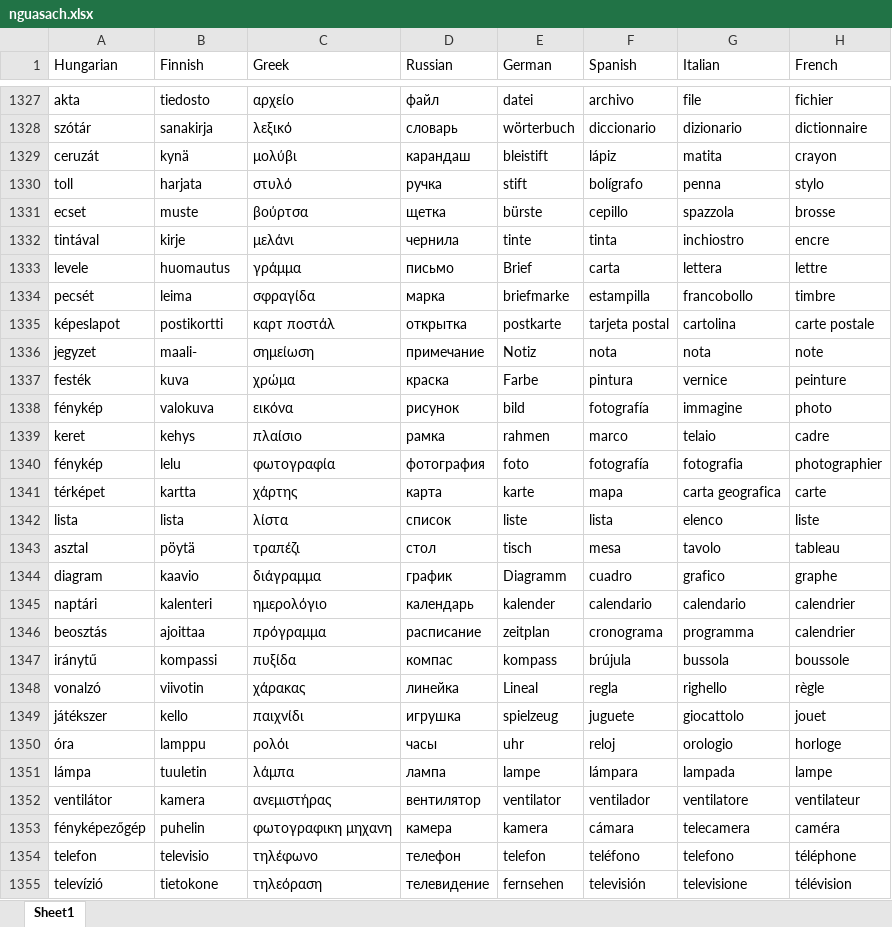
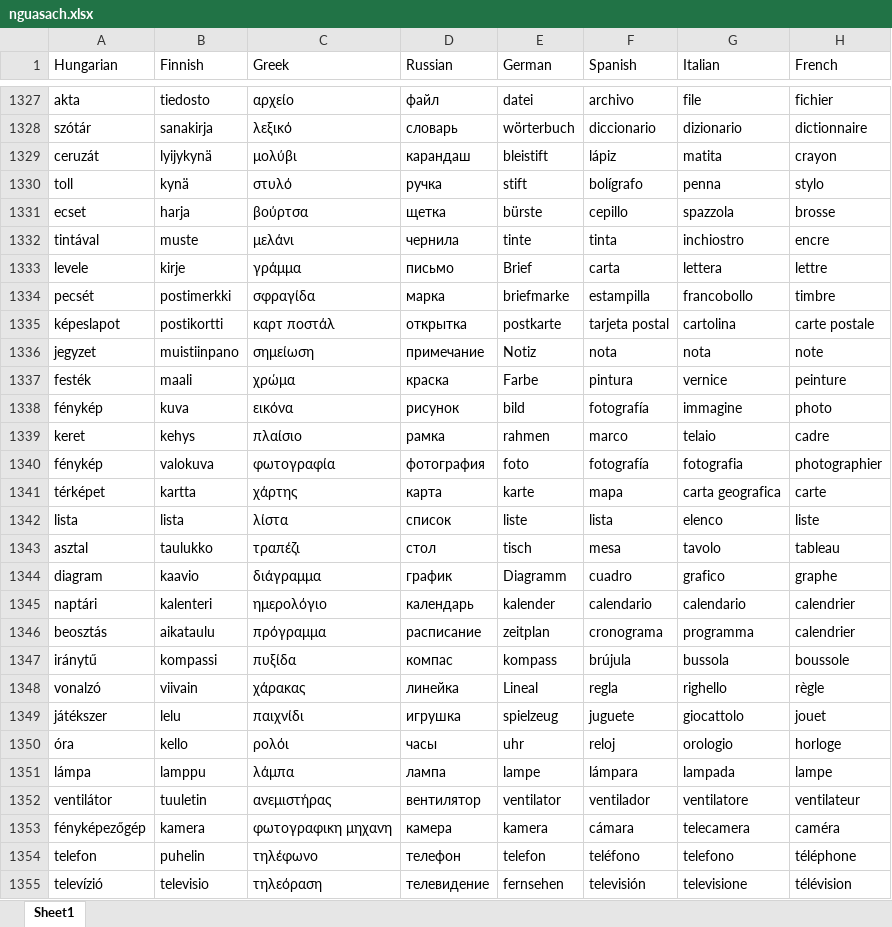
Before and after one commit to TonyYZ/Nguasach, an Excel workbook: data/raw/nguasach.xlsx, sheet Sheet1, drawn as a sheet; only a part is shown, gaps mark what is left out; values as stored, in another font and other column widths than the file's, no borders; the diff covers the shown part only; the diff names each change by its address in the sheet, - before the commit and + after, or states it on an @@ line.

```diff
--- a/data/raw/nguasach.xlsx (sheet Sheet1)
+++ b/data/raw/nguasach.xlsx (sheet Sheet1)
-B1329 (Finnish): kynä
+B1329 (Finnish): lyijykynä
-B1330 (Finnish): harjata
+B1330 (Finnish): kynä
-B1331 (Finnish): muste
+B1331 (Finnish): harja
-B1332 (Finnish): kirje
+B1332 (Finnish): muste
-B1333 (Finnish): huomautus
+B1333 (Finnish): kirje
-B1334 (Finnish): leima
+B1334 (Finnish): postimerkki
-B1336 (Finnish): maali-
+B1336 (Finnish): muistiinpano
-B1337 (Finnish): kuva
+B1337 (Finnish): maali
-B1338 (Finnish): valokuva
+B1338 (Finnish): kuva
-B1340 (Finnish): lelu
+B1340 (Finnish): valokuva
-B1343 (Finnish): pöytä
+B1343 (Finnish): taulukko
-B1346 (Finnish): ajoittaa
+B1346 (Finnish): aikataulu
-B1348 (Finnish): viivotin
+B1348 (Finnish): viivain
-B1349 (Finnish): kello
+B1349 (Finnish): lelu
-B1350 (Finnish): lamppu
+B1350 (Finnish): kello
-B1351 (Finnish): tuuletin
+B1351 (Finnish): lamppu
-B1352 (Finnish): kamera
+B1352 (Finnish): tuuletin
-B1353 (Finnish): puhelin
+B1353 (Finnish): kamera
-B1354 (Finnish): televisio
+B1354 (Finnish): puhelin
-B1355 (Finnish): tietokone
+B1355 (Finnish): televisio
```
Also changed, not shown: 71 edited cells elsewhere in this sheet, 1 other file.
